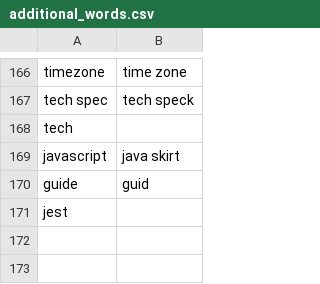
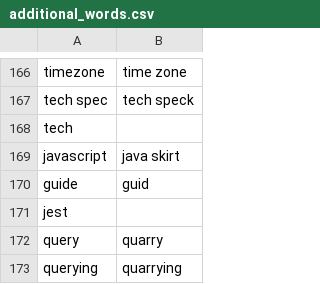
Before and after one commit to adam-edison/knausj_talon, a CSV file: settings/additional_words.csv, drawn as a sheet; only a part is shown, gaps mark what is left out; the diff names each change by its address in the sheet, - before the commit and + after, or states it on an @@ line.

```diff
--- a/settings/additional_words.csv
+++ b/settings/additional_words.csv
+row 172: query | quarry
+row 173: querying | quarrying
```
Also changed, not shown: settings/websites.csv, 9 other files.
